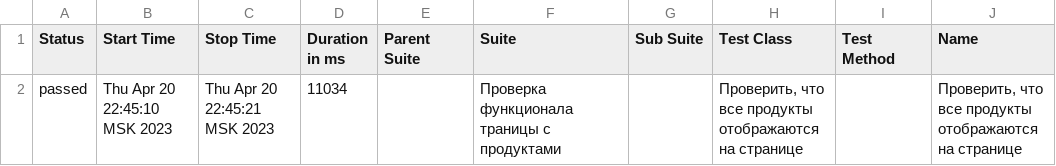
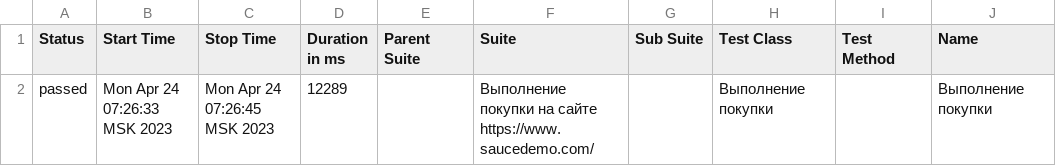
Before and after one commit to EgorBezrukov/SelenideTest, a CSV file: allure-report/data/suites.csv, drawn as a sheet; only a part is shown; the diff names each change by its address in the sheet, - before the commit and + after, or states it on an @@ line.

```diff
--- a/allure-report/data/suites.csv
+++ b/allure-report/data/suites.csv
-B2 (Start Time): Thu Apr 20 22:45:10 MSK 2023
+B2 (Start Time): Mon Apr 24 07:26:33 MSK 2023
-C2 (Stop Time): Thu Apr 20 22:45:21 MSK 2023
+C2 (Stop Time): Mon Apr 24 07:26:45 MSK 2023
-D2 (Duration in ms): 11034
+D2 (Duration in ms): 12289
-F2 (Suite): Проверка функционала траницы с продуктами
+F2 (Suite): Выполнение покупки на сайте https://www.saucedemo.com/
-H2 (Test Class): Проверить, что все продукты отображаются на странице
+H2 (Test Class): Выполнение покупки
-J2 (Name): Проверить, что все продукты отображаются на странице
+J2 (Name): Выполнение покупки
```
Also changed, not shown: allure-report/data/behaviors.csv, 38 other files.
